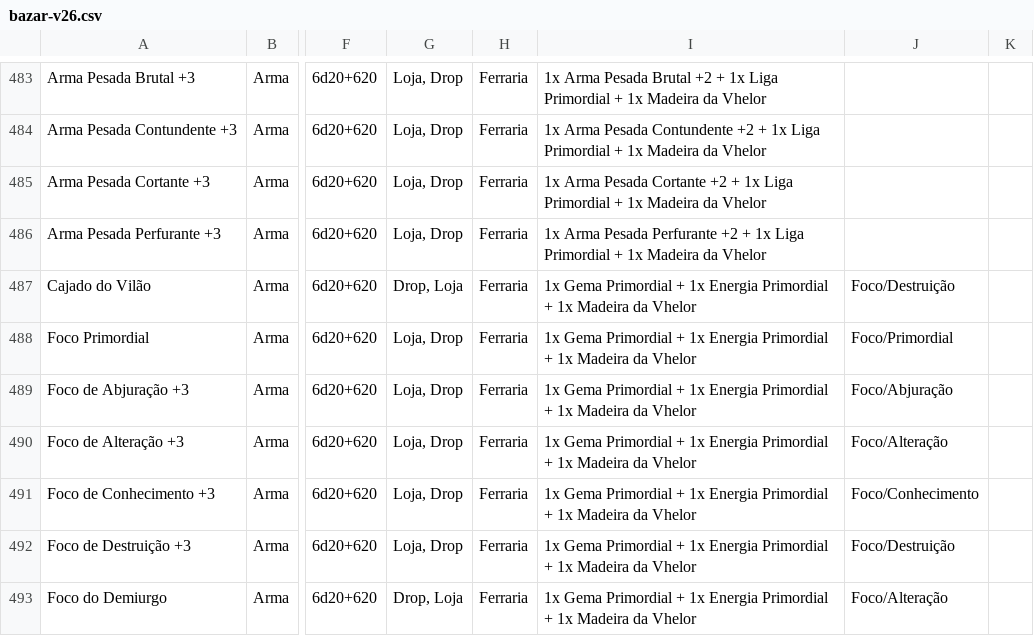
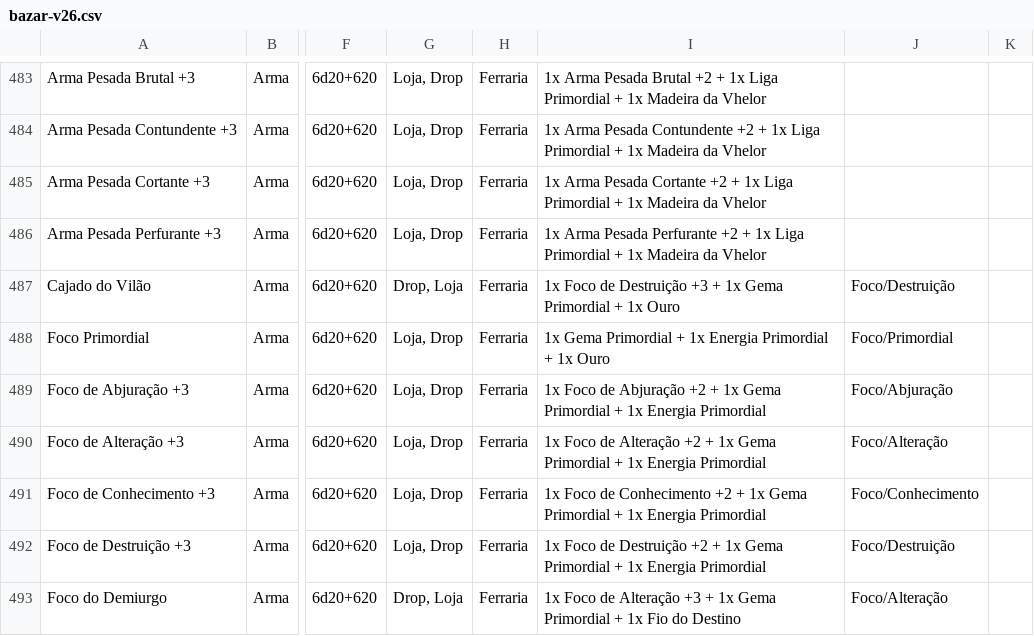
Before and after one commit to vitralxx/Khalkaria_Html, a CSV file: .claude/skills/khalkaria-balance/references/bazar-v26.csv, drawn as a sheet; only a part is shown, gaps mark what is left out; the diff covers the shown part only; the diff names each change by its address in the sheet, - before the commit and + after, or states it on an @@ line.

```diff
--- a/.claude/skills/khalkaria-balance/references/bazar-v26.csv
+++ b/.claude/skills/khalkaria-balance/references/bazar-v26.csv
-I487: 1x Gema Primordial + 1x Energia Primordial + 1x Madeira da Vhelor
+I487: 1x Foco de Destruição +3 + 1x Gema Primordial + 1x Ouro
-I488: …+ 1x Madeira da Vhelor
+I488: …+ 1x Ouro
-I489: 1x Gema Primordial + 1x Energia Primordial + 1x Madeira da Vhelor
+I489: 1x Foco de Abjuração +2 + 1x Gema Primordial + 1x Energia Primordial
-I490: 1x Gema Primordial + 1x Energia Primordial + 1x Madeira da Vhelor
+I490: 1x Foco de Alteração +2 + 1x Gema Primordial + 1x Energia Primordial
-I491: 1x Gema Primordial + 1x Energia Primordial + 1x Madeira da Vhelor
+I491: 1x Foco de Conhecimento +2 + 1x Gema Primordial + 1x Energia Primordial
-I492: 1x Gema Primordial + 1x Energia Primordial + 1x Madeira da Vhelor
+I492: 1x Foco de Destruição +2 + 1x Gema Primordial + 1x Energia Primordial
-I493: 1x Gema Primordial + 1x Energia Primordial + 1x Madeira da Vhelor
+I493: 1x Foco de Alteração +3 + 1x Gema Primordial + 1x Fio do Destino
```
Also changed, not shown: 19 edited cells elsewhere in this file, 1 other file.
